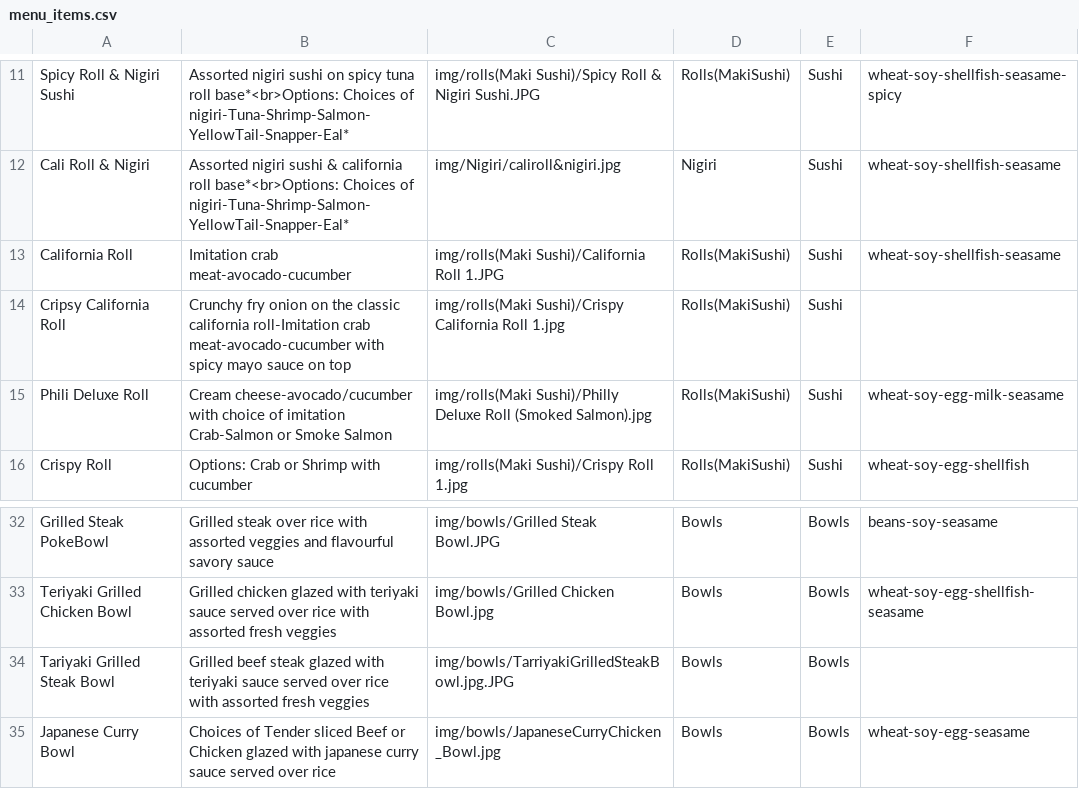
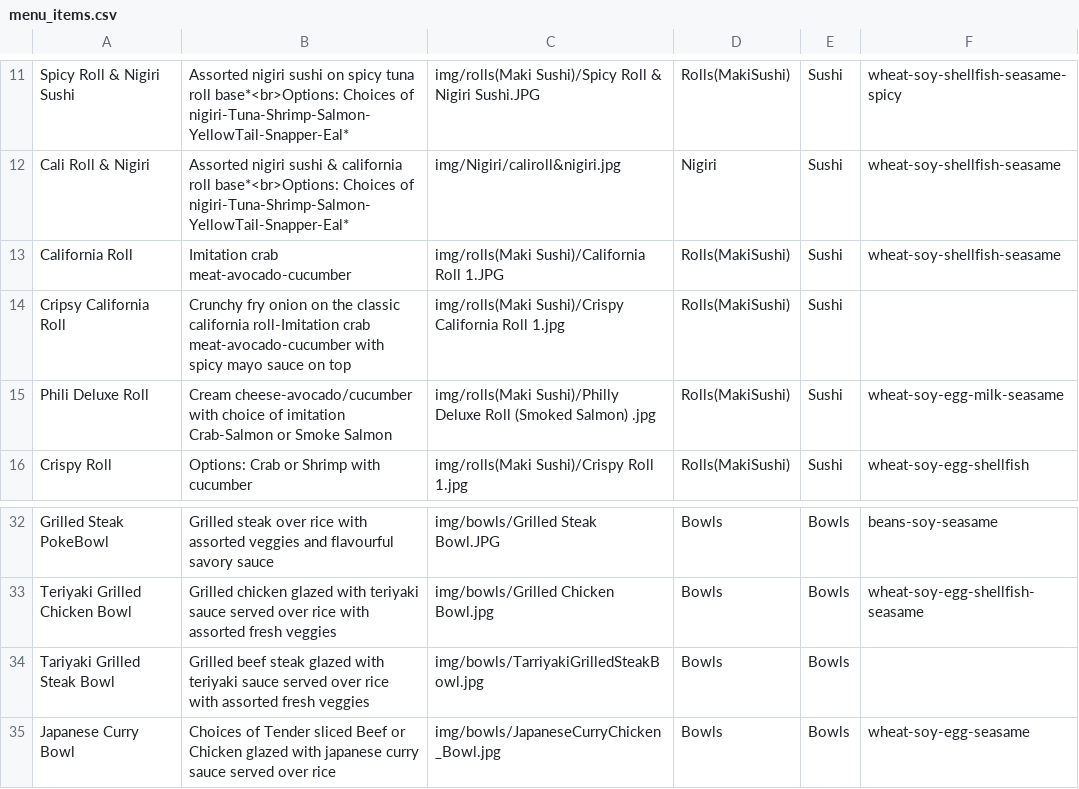
Before and after one commit to Orion1071/mlhsushi_web, a CSV file: menu_items.csv, drawn as a sheet; only a part is shown, gaps mark what is left out.

```diff
--- a/menu_items.csv
+++ b/menu_items.csv
@@ -14,3 +14,3 @@ California Roll,Imitation crab meat-avocado-cucumber,img/rolls(Maki Sushi)/Calif
 Cripsy California Roll,Crunchy fry onion on the classic california roll-Imitation crab meat-avocado-cucumber with spicy mayo sauce on top ,img/rolls(Maki Sushi)/Crispy California Roll 1.jpg,Rolls(MakiSushi),Sushi,
-Phili Deluxe Roll,Cream cheese-avocado/cucumber with choice of imitation Crab-Salmon or Smoke Salmon,img/rolls(Maki Sushi)/Philly Deluxe Roll (Smoked Salmon).jpg,Rolls(MakiSushi),Sushi,wheat-soy-egg-milk-seasame
+Phili Deluxe Roll,Cream cheese-avocado/cucumber with choice of imitation Crab-Salmon or Smoke Salmon,img/rolls(Maki Sushi)/Philly Deluxe Roll (Smoked Salmon) .jpg,Rolls(MakiSushi),Sushi,wheat-soy-egg-milk-seasame
 Crispy Roll,Options: Crab or Shrimp with cucumber,img/rolls(Maki Sushi)/Crispy Roll 1.jpg,Rolls(MakiSushi),Sushi,wheat-soy-egg-shellfish
@@ -33,3 +33,3 @@ Grilled Steak PokeBowl,Grilled steak over rice with assorted veggies and flavour
 Teriyaki Grilled Chicken Bowl,Grilled chicken glazed with teriyaki sauce served over rice with assorted fresh veggies,img/bowls/Grilled Chicken Bowl.jpg,Bowls,Bowls,wheat-soy-egg-shellfish-seasame
-Tariyaki Grilled Steak Bowl,Grilled beef steak glazed with teriyaki sauce served over rice with assorted fresh veggies,img/bowls/TarriyakiGrilledSteakBowl.jpg.JPG,Bowls,Bowls,
+Tariyaki Grilled Steak Bowl,Grilled beef steak glazed with teriyaki sauce served over rice with assorted fresh veggies,img/bowls/TarriyakiGrilledSteakBowl.jpg,Bowls,Bowls,
 Japanese Curry Bowl,Choices of Tender sliced Beef or Chicken glazed with japanese curry sauce served over rice,img/bowls/JapaneseCurryChicken_Bowl.jpg,Bowls,Bowls,wheat-soy-egg-seasame
```
Also changed, not shown: 12 other files.
